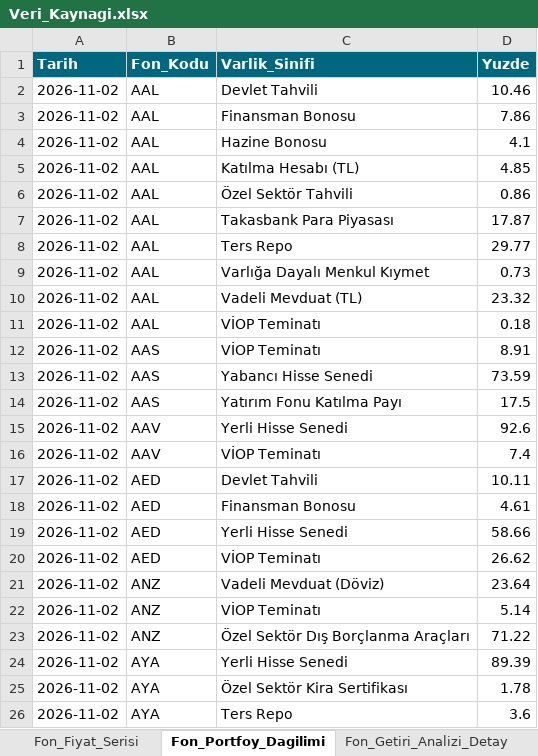
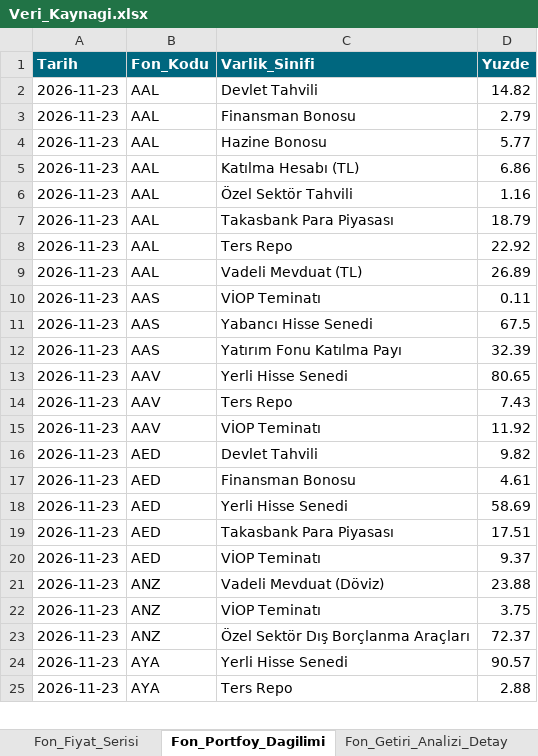
Before and after one commit to metetezel/ata-portfoy-sunum, an Excel workbook: Veri_Kaynagi.xlsx, sheet Fon_Portfoy_Dagilimi, drawn as a sheet; only a part is shown; values as stored, in another font and other column widths than the file's, no borders; removed rows and columns are numbered as before the commit, all else as after; the diff covers the shown part only; the diff names each change by its address in the sheet, - before the commit and + after, or states it on an @@ line.

```diff
--- a/Veri_Kaynagi.xlsx (sheet Fon_Portfoy_Dagilimi)
+++ b/Veri_Kaynagi.xlsx (sheet Fon_Portfoy_Dagilimi)
-A2:A8 (Tarih): 2026-11-02
+A2:A8 (Tarih): 2026-11-23
-D2 (Yuzde): 10.46
+D2 (Yuzde): 14.82
-D3 (Yuzde): 7.86
+D3 (Yuzde): 2.79
-D4 (Yuzde): 4.1
+D4 (Yuzde): 5.77
-D5 (Yuzde): 4.85
+D5 (Yuzde): 6.86
-D6 (Yuzde): 0.86
+D6 (Yuzde): 1.16
-D7 (Yuzde): 17.87
+D7 (Yuzde): 18.79
-D8 (Yuzde): 29.77
+D8 (Yuzde): 22.92
-row 9: 2026-11-02 | AAL | Varlığa Dayalı Menkul Kıymet | 0.73
-A9 (Tarih): 2026-11-02
+A9 (Tarih): 2026-11-23
-D9 (Yuzde): 23.32
+D9 (Yuzde): 26.89
-row 11: 2026-11-02 | AAL | VİOP Teminatı | 0.18
-A10:A13 (Tarih): 2026-11-02
+A10:A13 (Tarih): 2026-11-23
-D10 (Yuzde): 8.91
+D10 (Yuzde): 0.11
-D11 (Yuzde): 73.59
+D11 (Yuzde): 67.5
-D12 (Yuzde): 17.5
+D12 (Yuzde): 32.39
-D13 (Yuzde): 92.6
+D13 (Yuzde): 80.65
+row 14: 2026-11-23 | AAV | Ters Repo | 7.43
-A15:A18 (Tarih): 2026-11-02
+A15:A18 (Tarih): 2026-11-23
-D15 (Yuzde): 7.4
+D15 (Yuzde): 11.92
-D16 (Yuzde): 10.11
+D16 (Yuzde): 9.82
-D18 (Yuzde): 58.66
+D18 (Yuzde): 58.69
+row 19: 2026-11-23 | AED | Takasbank Para Piyasası | 17.51
-A20:A24 (Tarih): 2026-11-02
+A20:A24 (Tarih): 2026-11-23
-D20 (Yuzde): 26.62
+D20 (Yuzde): 9.37
-D21 (Yuzde): 23.64
+D21 (Yuzde): 23.88
-D22 (Yuzde): 5.14
+D22 (Yuzde): 3.75
-D23 (Yuzde): 71.22
+D23 (Yuzde): 72.37
-D24 (Yuzde): 89.39
+D24 (Yuzde): 90.57
-row 25: 2026-11-02 | AYA | Özel Sektör Kira Sertifikası | 1.78
-A25 (Tarih): 2026-11-02
+A25 (Tarih): 2026-11-23
-D25 (Yuzde): 3.6
+D25 (Yuzde): 2.88
```
Also changed, not shown: 1 added row, 2 removed rows and 66 edited cells elsewhere in this sheet, sheet Fon_Performans, sheet Fon_Performans_Ek_Kriter, sheet Fon_Getiri_Analizi_Detay, sheet Peer_PE_Karsilastirma, sheet Ata_Fonlari_Performans_Ozet, sheet Ata_Fonlari_Performans_Ozet_YBB, 6 more sheets, 23 other files.
